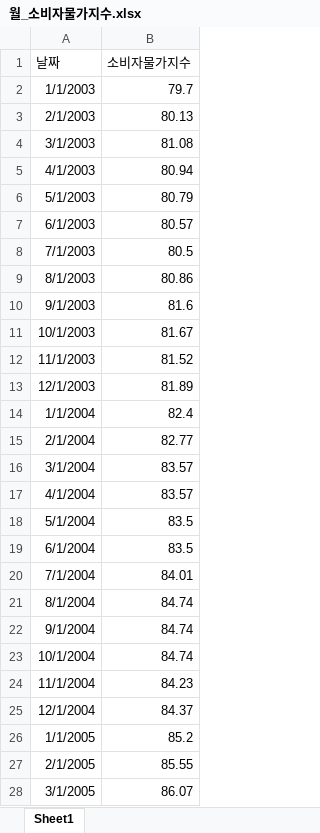
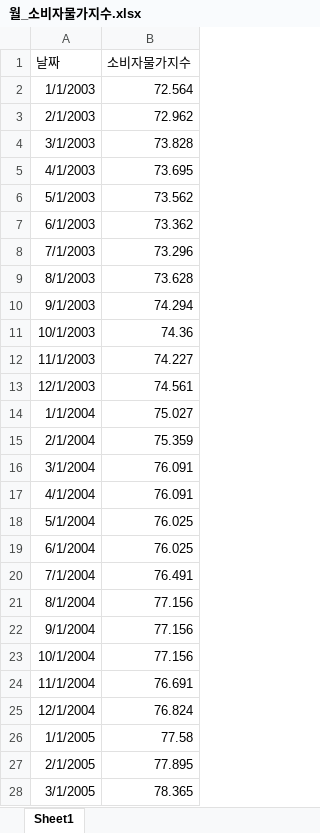
Before and after one commit to sebaek42/demand_forecasting, an Excel workbook: data/excel_files/월_소비자물가지수.xlsx, sheet Sheet1, drawn as a sheet; only a part is shown; values as stored, in another font and other column widths than the file's, no borders; the diff covers the shown part only; the diff names each change by its address in the sheet, - before the commit and + after, or states it on an @@ line.

Commit message:
excel files edited to 2003 ~ 2020 민간소비증감율, 싱가포르 항공유, 유가가격 파일 미완

```diff
--- a/data/excel_files/월_소비자물가지수.xlsx (sheet Sheet1)
+++ b/data/excel_files/월_소비자물가지수.xlsx (sheet Sheet1)
-B2 (소비자물가지수): 79.7
+B2 (소비자물가지수): 72.564
-B3 (소비자물가지수): 80.13
+B3 (소비자물가지수): 72.962
-B4 (소비자물가지수): 81.08
+B4 (소비자물가지수): 73.828
-B5 (소비자물가지수): 80.94
+B5 (소비자물가지수): 73.695
-B6 (소비자물가지수): 80.79
+B6 (소비자물가지수): 73.562
-B7 (소비자물가지수): 80.57
+B7 (소비자물가지수): 73.362
-B8 (소비자물가지수): 80.5
+B8 (소비자물가지수): 73.296
-B9 (소비자물가지수): 80.86
+B9 (소비자물가지수): 73.628
-B10 (소비자물가지수): 81.6
+B10 (소비자물가지수): 74.294
-B11 (소비자물가지수): 81.67
+B11 (소비자물가지수): 74.36
-B12 (소비자물가지수): 81.52
+B12 (소비자물가지수): 74.227
-B13 (소비자물가지수): 81.89
+B13 (소비자물가지수): 74.561
-B14 (소비자물가지수): 82.4
+B14 (소비자물가지수): 75.027
-B15 (소비자물가지수): 82.77
+B15 (소비자물가지수): 75.359
-B16:B17 (소비자물가지수): 83.57
+B16:B17 (소비자물가지수): 76.091
-B18:B19 (소비자물가지수): 83.5
+B18:B19 (소비자물가지수): 76.025
-B20 (소비자물가지수): 84.01
+B20 (소비자물가지수): 76.491
-B21:B23 (소비자물가지수): 84.74
+B21:B23 (소비자물가지수): 77.156
-B24 (소비자물가지수): 84.23
+B24 (소비자물가지수): 76.691
-B25 (소비자물가지수): 84.37
+B25 (소비자물가지수): 76.824
-B26 (소비자물가지수): 85.2
+B26 (소비자물가지수): 77.58
-B27 (소비자물가지수): 85.55
+B27 (소비자물가지수): 77.895
-B28 (소비자물가지수): 86.07
+B28 (소비자물가지수): 78.365
```
Also changed, not shown: 8 added rows and 181 edited cells elsewhere in this sheet, data/excel_files/연_외국인체류자.xlsx, data/excel_files/월_수출액.xlsx, 19 other files.
